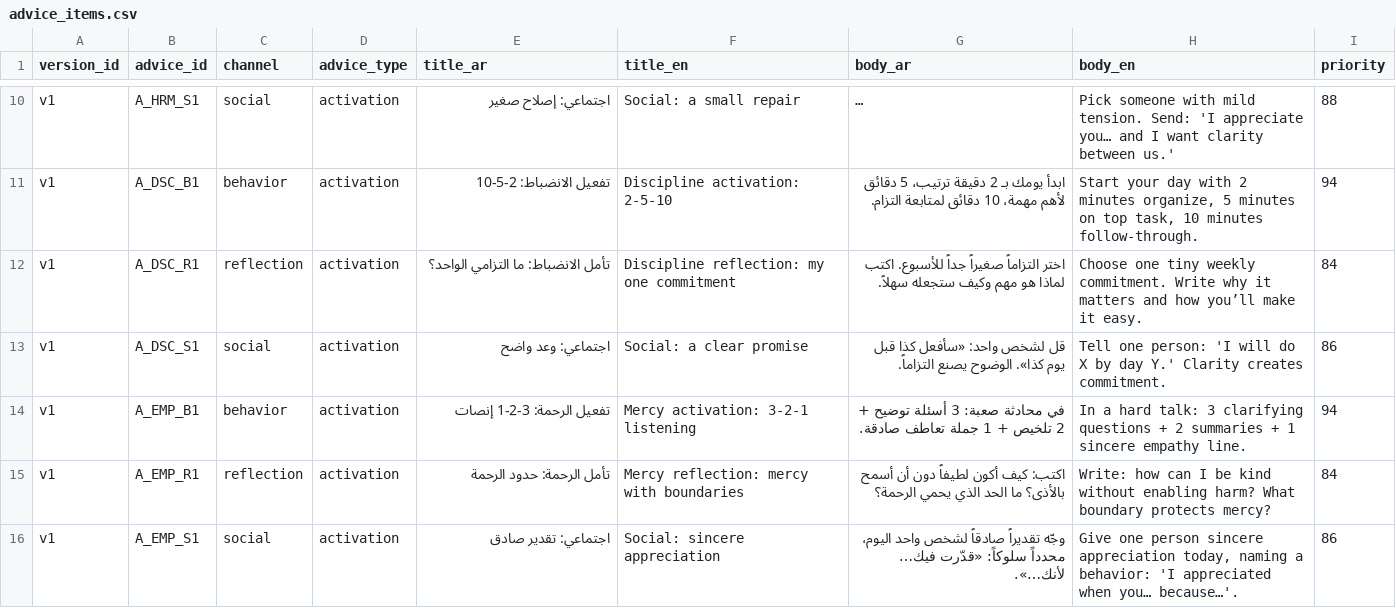
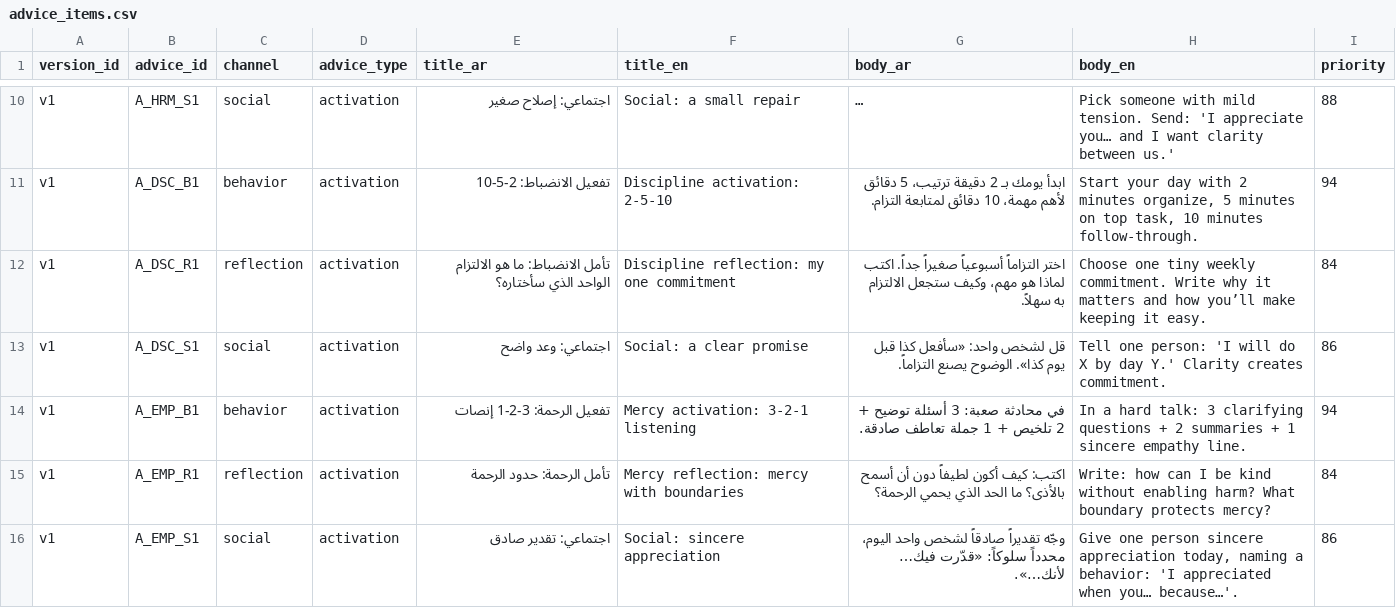
Before and after one commit to hasimam/PersonaApp, a CSV file: backend/seed/advice_items.csv, drawn as a sheet; only a part is shown, gaps mark what is left out; long unchanged cells end in …; the diff names each change by its address in the sheet, - before the commit and + after, or states it on an @@ line.

```diff
--- a/backend/seed/advice_items.csv
+++ b/backend/seed/advice_items.csv
-E12 (title_ar): تأمل الانضباط: ما التزامي الواحد؟
+E12 (title_ar): تأمل الانضباط: ما هو الالتزام الواحد الذي سأختاره؟
-G12 (body_ar): اختر التزاماً صغيراً جداً للأسبوع. اكتب لماذا هو مهم وكيف ستجعله سهلاً.
+G12 (body_ar): اختر التزاماً أسبوعياً صغيراً جداً. اكتب لماذا هو مهم، وكيف ستجعل الالتزام به سهلاً.
-H12 (body_en): …you’ll make it easy.
+H12 (body_en): …you’ll make keeping it easy.
```
Also changed, not shown: 13 other files.
